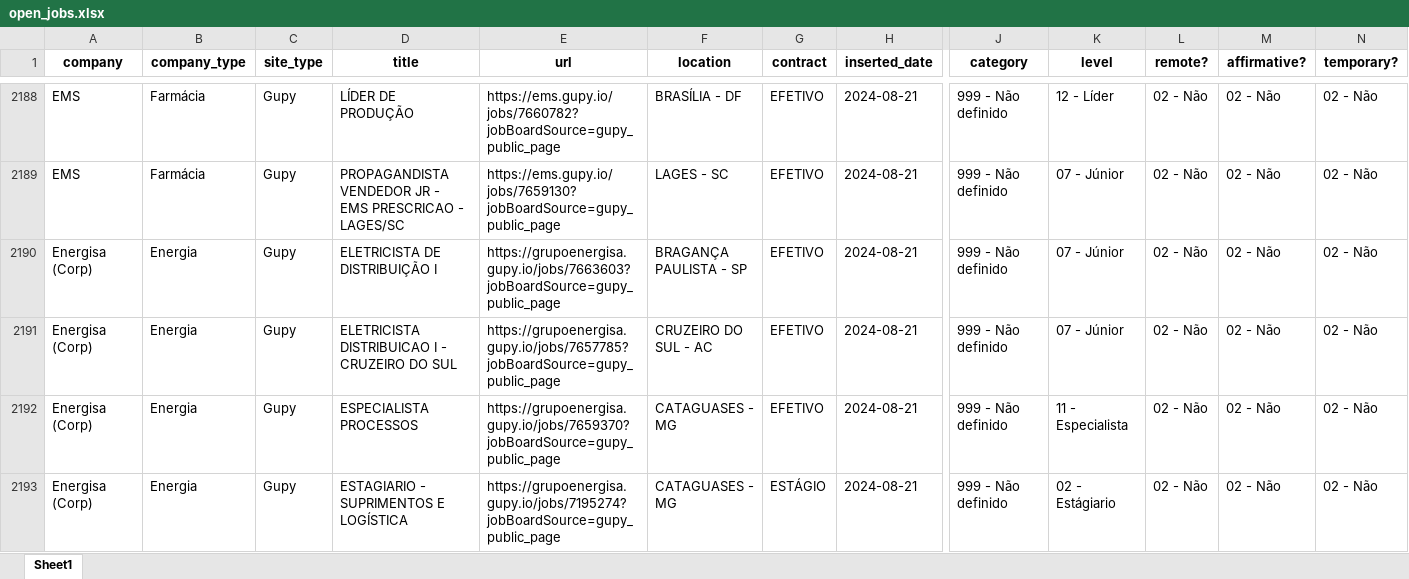
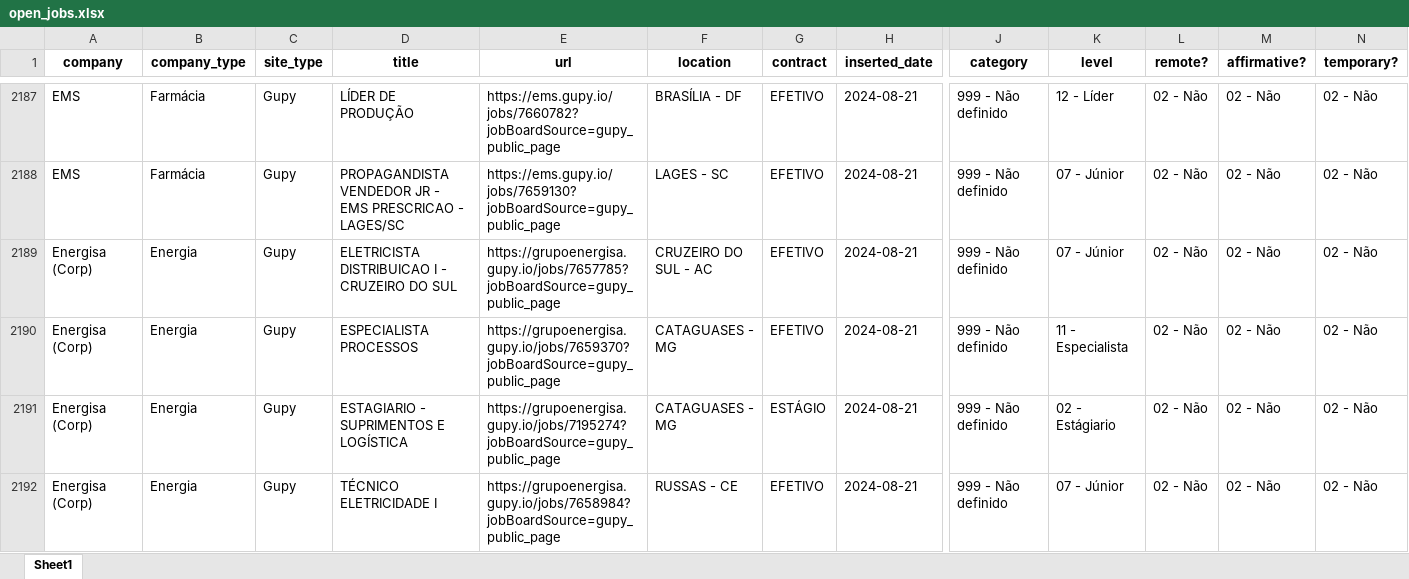
Before and after one commit to eualannascimento/site-projeto-classifica-vagas, an Excel workbook: assets/data/xlsx/open_jobs.xlsx, sheet Sheet1, drawn as a sheet; only a part is shown, gaps mark what is left out; the shorter side is filled out with more unchanged rows; values as stored, in another font and other column widths than the file's, no borders; removed rows and columns are numbered as before the commit, all else as after; rows hold the shown columns only; the diff covers the shown part only; the diff names each change by its address in the sheet, - before the commit and + after, or states it on an @@ line.

```diff
--- a/assets/data/xlsx/open_jobs.xlsx (sheet Sheet1)
+++ b/assets/data/xlsx/open_jobs.xlsx (sheet Sheet1)
-row 2190: Energisa (Corp) | Energia | Gupy | ELETRICISTA DE DISTRIBUIÇÃO I | https://grupoenergisa.gupy.io/jobs/7663603?jobBoardSource=gupy_public_page | BRAGANÇA PAULISTA - SP | EFETIVO | 2024-08-21 | 999 - Não definido | 07 - Júnior | 02 - Não | 02 - Não | 02 - Não
```
Also changed, not shown: 29 added rows and 71 removed rows elsewhere in this sheet, 1 other file.
